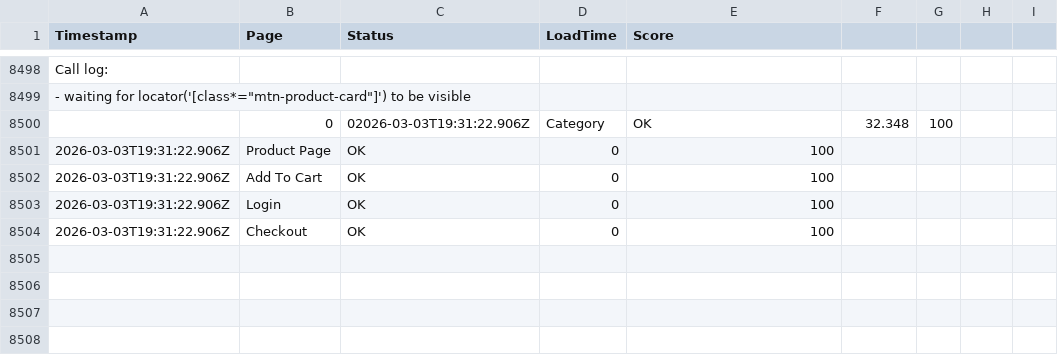
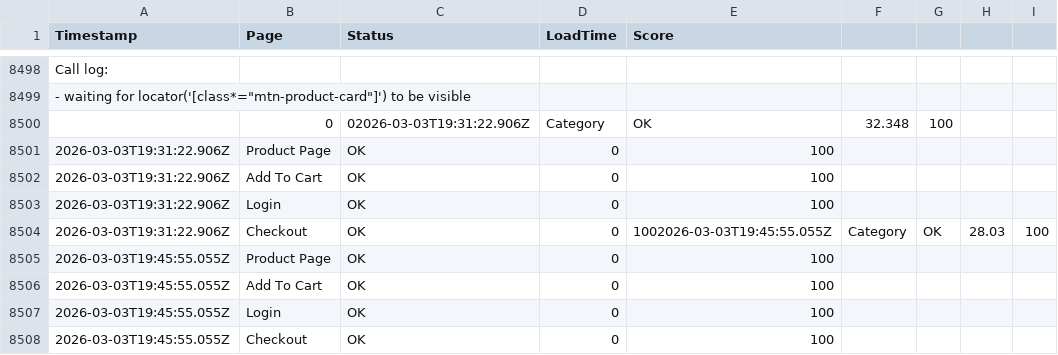
Before and after one commit to ibrahimelmekkawi-dot/momo-ux-monitor, a CSV file: monitoring-history.csv, drawn as a sheet; only a part is shown, gaps mark what is left out.

```diff
--- a/monitoring-history.csv
+++ b/monitoring-history.csv
@@ -8503,2 +8503,6 @@ Call log:
 2026-03-03T19:31:22.906Z,Login,OK,0,100
-2026-03-03T19:31:22.906Z,Checkout,OK,0,100
+2026-03-03T19:31:22.906Z,Checkout,OK,0,1002026-03-03T19:45:55.055Z,Category,OK,28.03,100
+2026-03-03T19:45:55.055Z,Product Page,OK,0,100
+2026-03-03T19:45:55.055Z,Add To Cart,OK,0,100
+2026-03-03T19:45:55.055Z,Login,OK,0,100
+2026-03-03T19:45:55.055Z,Checkout,OK,0,100
```
